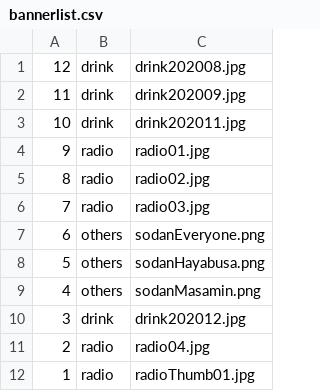
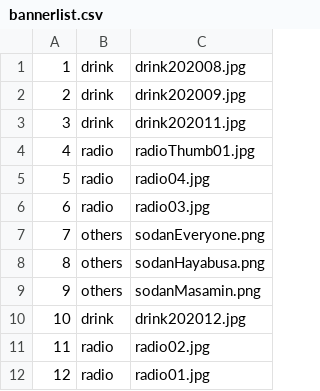
Before and after one commit to LevelDrain/nukedasou-levelpart, a CSV file: csv/bannerlist.csv, drawn as a sheet.

```diff
--- a/csv/bannerlist.csv
+++ b/csv/bannerlist.csv
@@ -1,12 +1,12 @@
-12,drink,drink202008.jpg
-11,drink,drink202009.jpg
-10,drink,drink202011.jpg
-9,radio,radio01.jpg
-8,radio,radio02.jpg
-7,radio,radio03.jpg
-6,others,sodanEveryone.png
-5,others,sodanHayabusa.png
-4,others,sodanMasamin.png
-3,drink,drink202012.jpg
-2,radio,radio04.jpg
-1,radio,radioThumb01.jpg
+1,drink,drink202008.jpg
+2,drink,drink202009.jpg
+3,drink,drink202011.jpg
+4,radio,radioThumb01.jpg
+5,radio,radio04.jpg
+6,radio,radio03.jpg
+7,others,sodanEveryone.png
+8,others,sodanHayabusa.png
+9,others,sodanMasamin.png
+10,drink,drink202012.jpg
+11,radio,radio02.jpg
+12,radio,radio01.jpg
```
Also changed, not shown: 1 other file.
